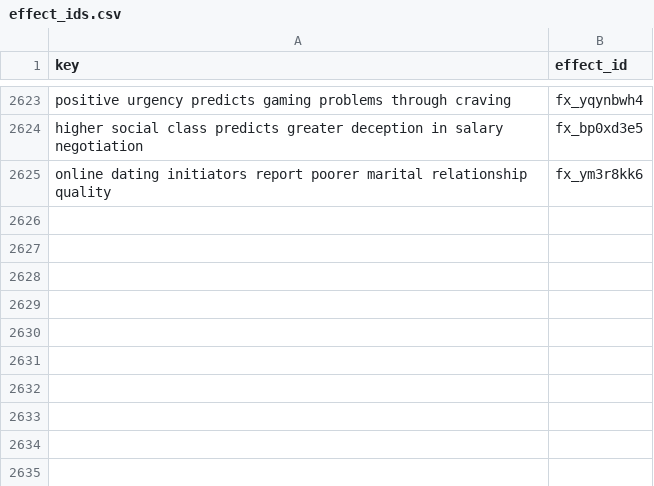
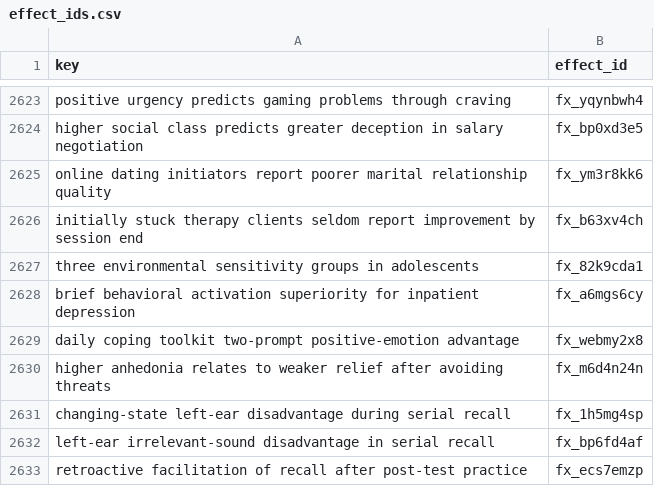
Before and after one commit to leosammallahti/retested, a CSV file: data/curated/registry/effect_ids.csv, drawn as a sheet; only a part is shown, gaps mark what is left out.

```diff
--- a/data/curated/registry/effect_ids.csv
+++ b/data/curated/registry/effect_ids.csv
@@ -2625 +2625,9 @@ higher social class predicts greater deception in salary negotiation,fx_bp0xd3e5
 online dating initiators report poorer marital relationship quality,fx_ym3r8kk6
+initially stuck therapy clients seldom report improvement by session end,fx_b63xv4ch
+three environmental sensitivity groups in adolescents,fx_82k9cda1
+brief behavioral activation superiority for inpatient depression,fx_a6mgs6cy
+daily coping toolkit two-prompt positive-emotion advantage,fx_webmy2x8
+higher anhedonia relates to weaker relief after avoiding threats,fx_m6d4n24n
+changing-state left-ear disadvantage during serial recall,fx_1h5mg4sp
+left-ear irrelevant-sound disadvantage in serial recall,fx_bp6fd4af
+retroactive facilitation of recall after post-test practice,fx_ecs7emzp
```
Also changed, not shown: 7 other files.
